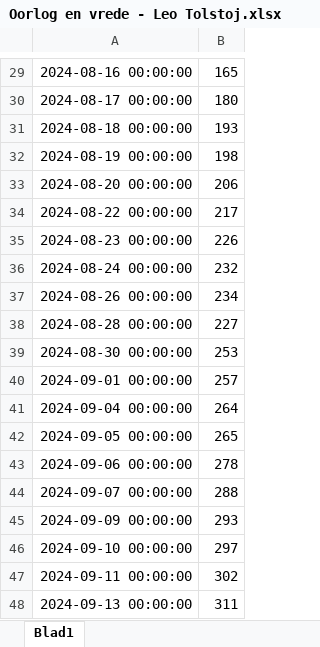
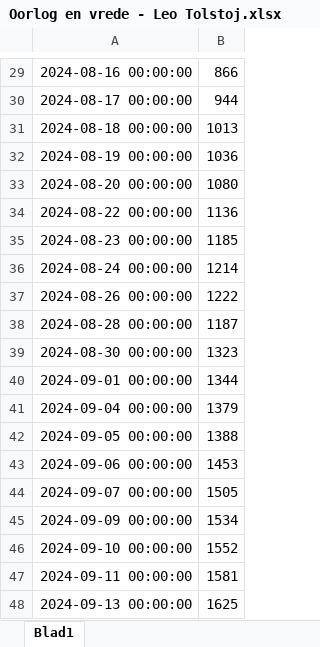
Before and after one commit to LourensT/reading-process, an Excel workbook: logs/2024/Oorlog en vrede - Leo Tolstoj.xlsx, sheet Blad1, drawn as a sheet; only a part is shown, gaps mark what is left out; values as stored, in another font and other column widths than the file's, no borders; the diff covers the shown part only; the diff names each change by its address in the sheet, - before the commit and + after, or states it on an @@ line.

```diff
--- a/logs/2024/Oorlog en vrede - Leo Tolstoj.xlsx (sheet Blad1)
+++ b/logs/2024/Oorlog en vrede - Leo Tolstoj.xlsx (sheet Blad1)
-B29: 165
+B29: 866
-B30: 180
+B30: 944
-B31: 193
+B31: 1013
-B32: 198
+B32: 1036
-B33: 206
+B33: 1080
-B34: 217
+B34: 1136
-B35: 226
+B35: 1185
-B36: 232
+B36: 1214
-B37: 234
+B37: 1222
-B38: 227
+B38: 1187
-B39: 253
+B39: 1323
-B40: 257
+B40: 1344
-B41: 264
+B41: 1379
-B42: 265
+B42: 1388
-B43: 278
+B43: 1453
-B44: 288
+B44: 1505
-B45: 293
+B45: 1534
-B46: 297
+B46: 1552
-B47: 302
+B47: 1581
-B48: 311
+B48: 1625
```
Also changed, not shown: 28 edited cells elsewhere in this sheet, logs/2024/Journey To America - Alexis de Tocqueville, J.P. Mayer.xlsx, logs/2024/Snow Country - Yasanuri Kawabata.xlsx, 25 other files.
